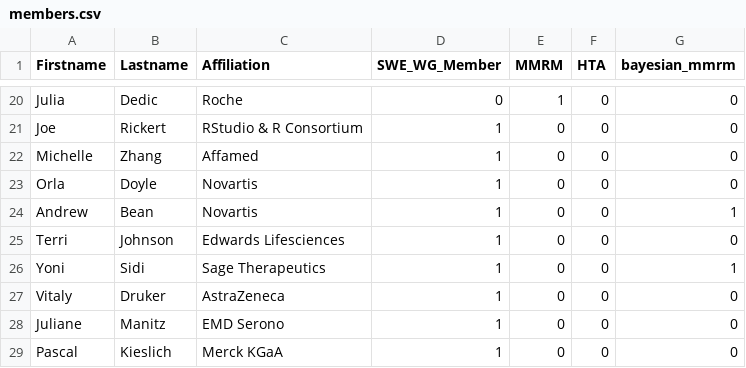
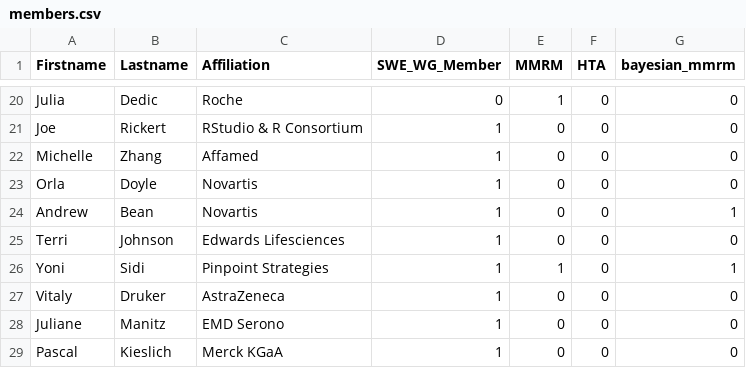
Before and after one commit to openstatsware/website, a CSV file: data/members.csv, drawn as a sheet; only a part is shown, gaps mark what is left out.

Commit message:
Update members.csv (#73)

```diff
--- a/data/members.csv
+++ b/data/members.csv
@@ -25,3 +25,3 @@ Andrew,Bean,Novartis,1,0,0,1
 Terri,Johnson,Edwards Lifesciences,1,0,0,0
-Yoni,Sidi,Sage Therapeutics,1,0,0,1
+Yoni,Sidi,Pinpoint Strategies,1,1,0,1
 Vitaly,Druker,AstraZeneca,1,0,0,0
```
